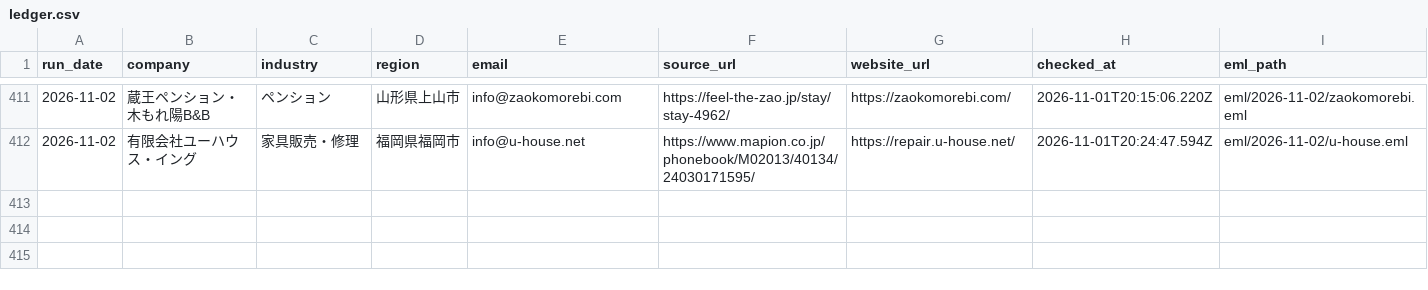
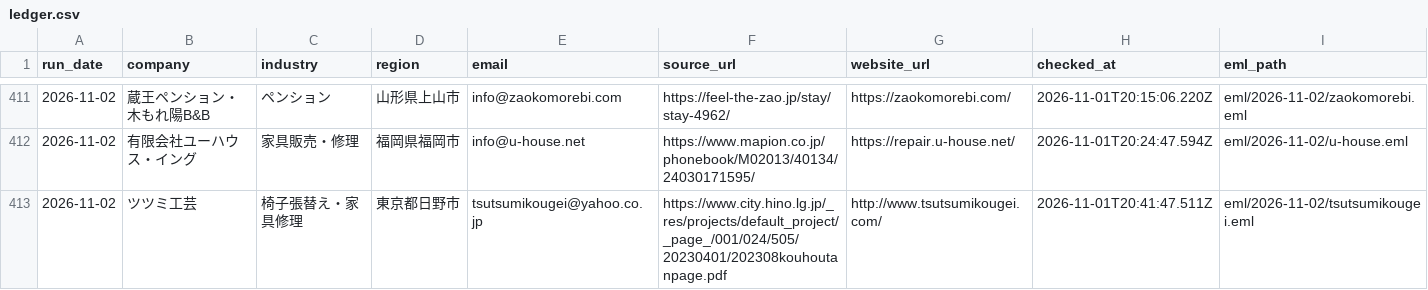
Before and after one commit to danpachi777-crypto/auto-eigyou, a CSV file: local-web-sales/daily-outreach/ledger.csv, drawn as a sheet; only a part is shown, gaps mark what is left out; rows hold the shown columns only; the diff names each change by its address in the sheet, - before the commit and + after, or states it on an @@ line.

Commit message:
Send verified website proposal 375 to Tsutsumi Kougei

```diff
--- a/local-web-sales/daily-outreach/ledger.csv
+++ b/local-web-sales/daily-outreach/ledger.csv
+row 413: 2026-11-02 | ツツミ工芸 | 椅子張替え・家具修理 | 東京都日野市 | tsutsumikougei@yahoo.co.jp | https://www.city.hino.lg.jp/_res/projects/default_project/_page_/001/024/505/20230401/202308kouhoutanpage.pdf | http://www.tsutsumikougei.com/ | 2026-11-01T20:41:47.511Z | eml/2026-11-02/tsutsumikougei.eml
```
Also changed, not shown: 21 other files.
